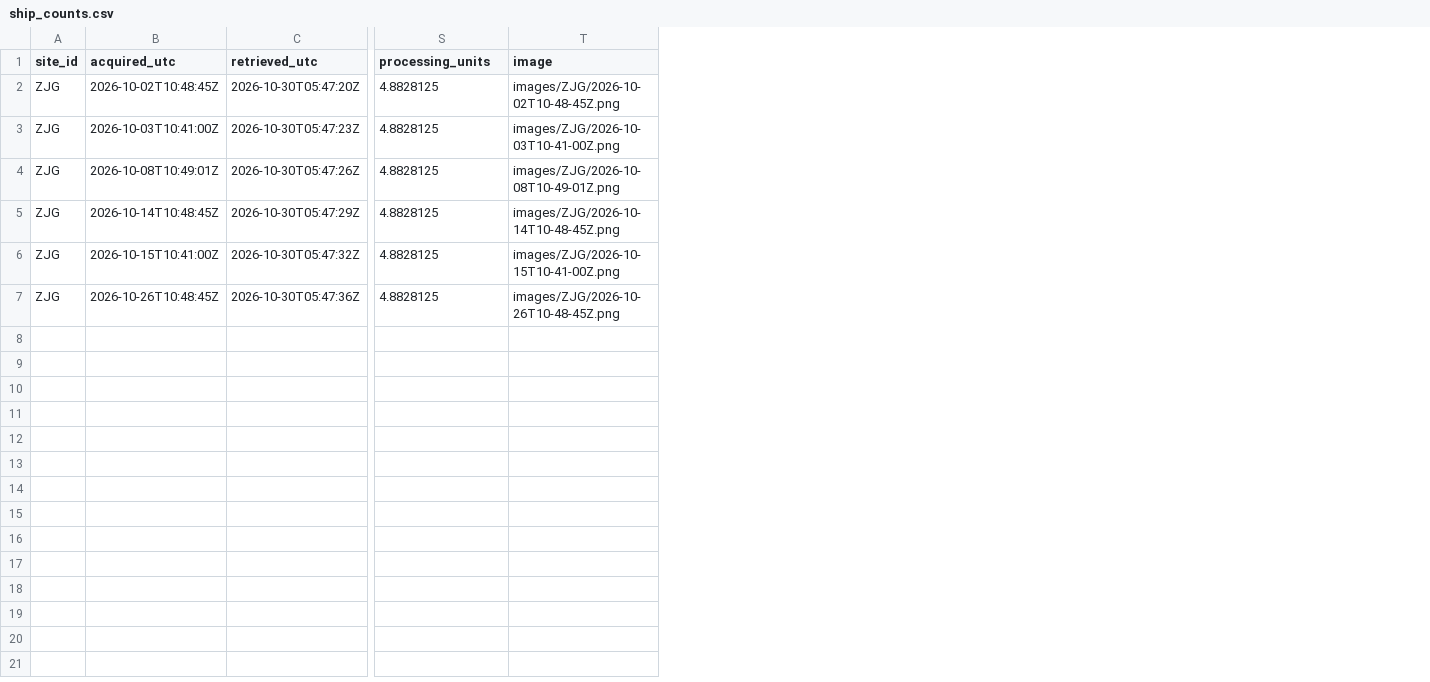
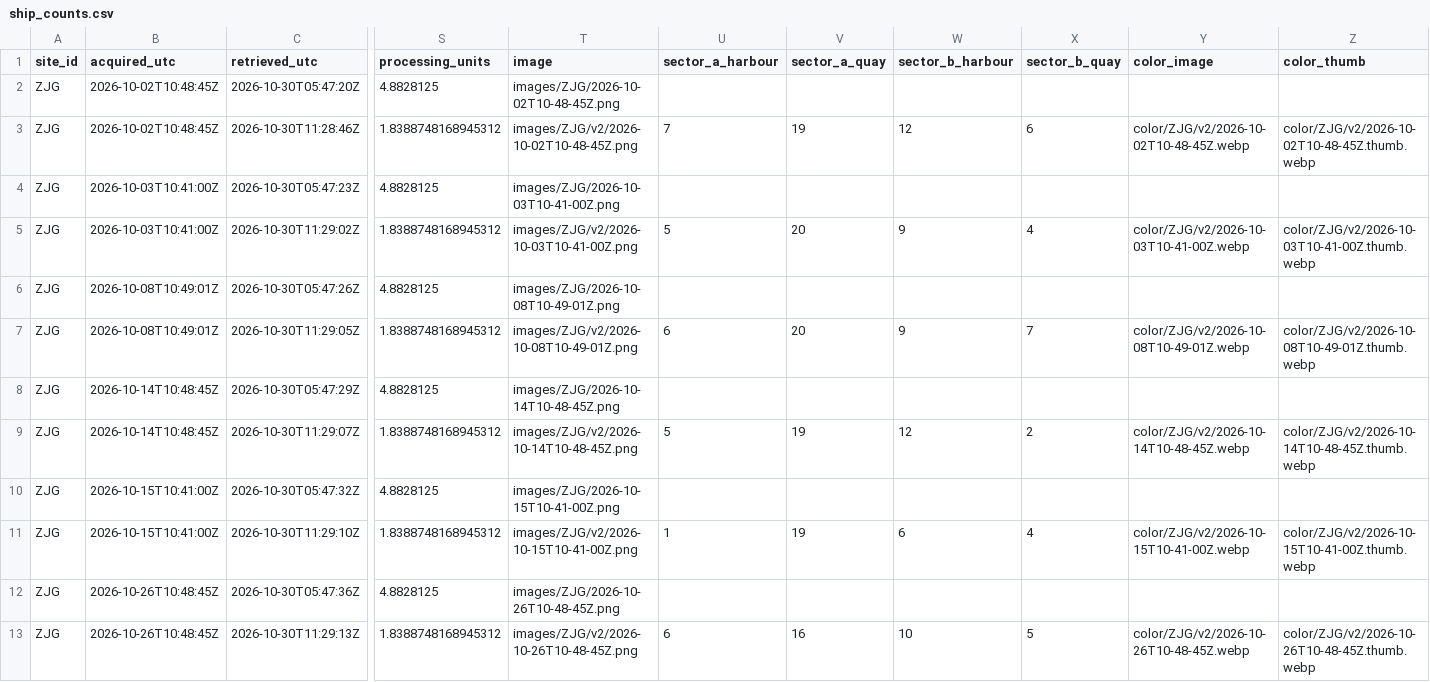
Before and after one commit to 2wrr6c7mmj-jpg/observatory-data, a CSV file: docs/data/sat/ship_counts.csv, drawn as a sheet; only a part is shown, gaps mark what is left out; addresses are those after the commit; rows hold the shown columns only; the diff names each change by its address in the sheet, - before the commit and + after, or states it on an @@ line.

```diff
--- a/docs/data/sat/ship_counts.csv
+++ b/docs/data/sat/ship_counts.csv
+column U (sector_a_harbour), empty
+column V (sector_a_quay), empty
+column W (sector_b_harbour), empty
+column X (sector_b_quay), empty
+column Y (color_image), empty
+column Z (color_thumb), empty
+row 3: ZJG | 2026-10-02T10:48:45Z | 2026-10-30T11:28:46Z | 1.8388748168945312 | images/ZJG/v2/2026-10-02T10-48-45Z.png | 7 | 19 | 12 | 6 | color/ZJG/v2/2026-10-02T10-48-45Z.webp | color/ZJG/v2/2026-10-02T10-48-45Z.thumb.webp
+row 5: ZJG | 2026-10-03T10:41:00Z | 2026-10-30T11:29:02Z | 1.8388748168945312 | images/ZJG/v2/2026-10-03T10-41-00Z.png | 5 | 20 | 9 | 4 | color/ZJG/v2/2026-10-03T10-41-00Z.webp | color/ZJG/v2/2026-10-03T10-41-00Z.thumb.webp
+row 7: ZJG | 2026-10-08T10:49:01Z | 2026-10-30T11:29:05Z | 1.8388748168945312 | images/ZJG/v2/2026-10-08T10-49-01Z.png | 6 | 20 | 9 | 7 | color/ZJG/v2/2026-10-08T10-49-01Z.webp | color/ZJG/v2/2026-10-08T10-49-01Z.thumb.webp
+row 9: ZJG | 2026-10-14T10:48:45Z | 2026-10-30T11:29:07Z | 1.8388748168945312 | images/ZJG/v2/2026-10-14T10-48-45Z.png | 5 | 19 | 12 | 2 | color/ZJG/v2/2026-10-14T10-48-45Z.webp | color/ZJG/v2/2026-10-14T10-48-45Z.thumb.webp
+row 11: ZJG | 2026-10-15T10:41:00Z | 2026-10-30T11:29:10Z | 1.8388748168945312 | images/ZJG/v2/2026-10-15T10-41-00Z.png | 1 | 19 | 6 | 4 | color/ZJG/v2/2026-10-15T10-41-00Z.webp | color/ZJG/v2/2026-10-15T10-41-00Z.thumb.webp
+row 13: ZJG | 2026-10-26T10:48:45Z | 2026-10-30T11:29:13Z | 1.8388748168945312 | images/ZJG/v2/2026-10-26T10-48-45Z.png | 6 | 16 | 10 | 5 | color/ZJG/v2/2026-10-26T10-48-45Z.webp | color/ZJG/v2/2026-10-26T10-48-45Z.thumb.webp
```
Also changed, not shown: 37 other files.
